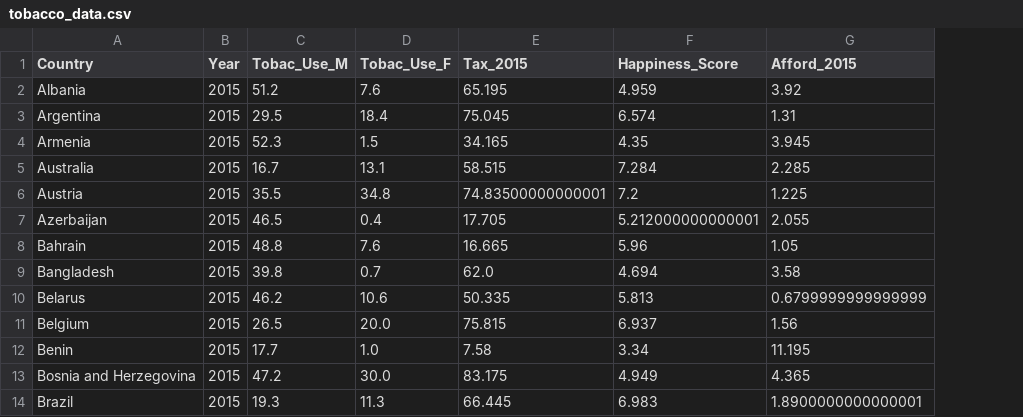
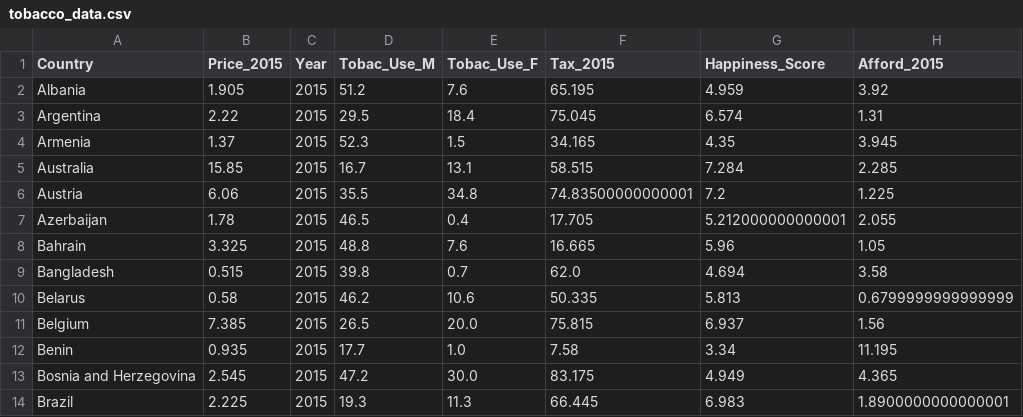
Before and after one commit to DS4Fun/TobaccoEffect, a CSV file: data/tobacco_data.csv, drawn as a sheet; only a part is shown; the diff names each change by its address in the sheet, - before the commit and + after, or states it on an @@ line.

Commit message:
Final regression model for men tobacco cosumption

```diff
--- a/data/tobacco_data.csv
+++ b/data/tobacco_data.csv
+column B (Price_2015), rows 2-14: 1.905 | 2.22 | 1.37 | 15.85 | 6.06 | 1.78 | 3.325 | 0.515 | 0.58 | 7.385 | 0.935 | 2.545 | 2.225
```
Also changed, not shown: 11 other files.
